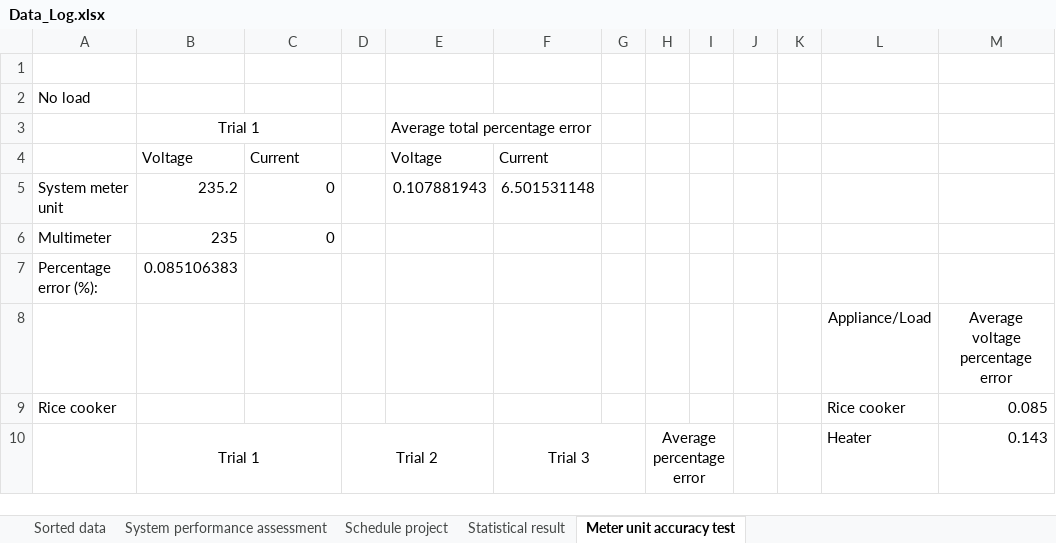
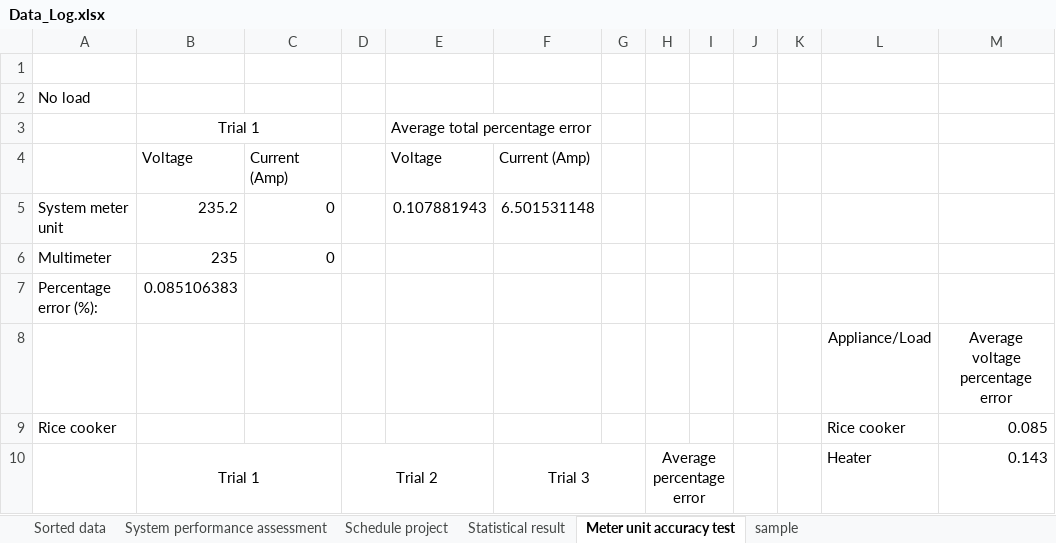
Before and after one commit to theOfficial-IrvinGiL/Thesis-1-and-2-Documentations-and-Papers, an Excel workbook: Main papers/Data_Log.xlsx, sheet Meter unit accuracy test, drawn as a sheet; only a part is shown; values as stored, in another font and other column widths than the file's, no borders; charts and pictures not drawn; the diff covers the shown part only; the diff names each change by its address in the sheet, - before the commit and + after, or states it on an @@ line.

```diff
--- a/Main papers/Data_Log.xlsx (sheet Meter unit accuracy test)
+++ b/Main papers/Data_Log.xlsx (sheet Meter unit accuracy test)
+sheet tab: sample
-C4: Current
+C4: Current (Amp)
-F4: Current
+F4: Current (Amp)
```
Also changed, not shown: 20 edited cells elsewhere in this sheet, charts or pictures, 36 other files.
